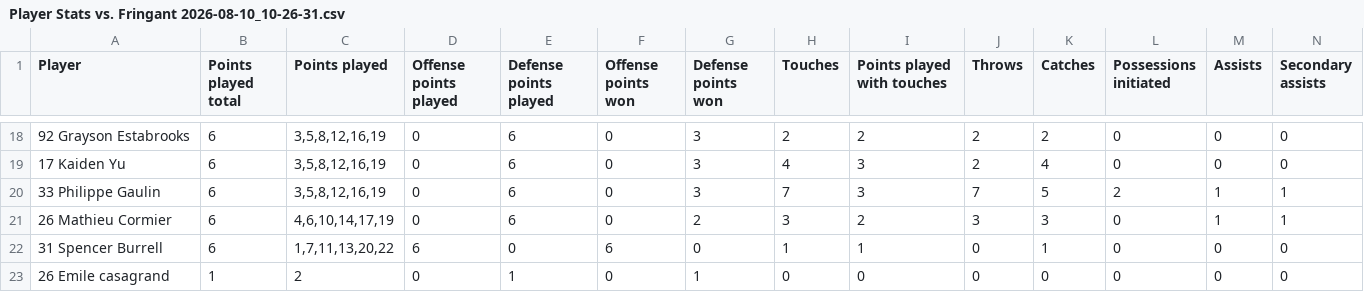
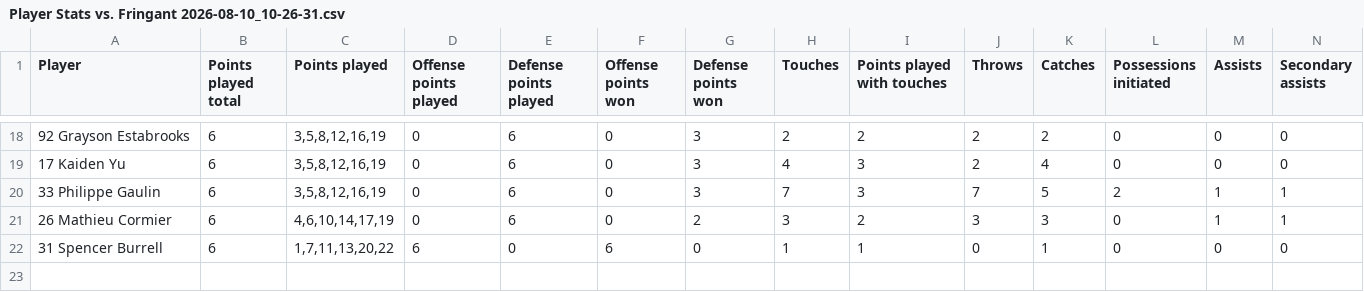
Before and after one commit to bmillett/ignite-stats, a CSV file: dashboard/static/data/nationals/Player Stats vs. Fringant 2026-08-10_10-26-31.csv, drawn as a sheet; only a part is shown, gaps mark what is left out; rows hold the shown columns only; the diff names each change by its address in the sheet, - before the commit and + after, or states it on an @@ line.

```diff
--- a/dashboard/static/data/nationals/Player Stats vs. Fringant 2026-08-10_10-26-31.csv
+++ b/dashboard/static/data/nationals/Player Stats vs. Fringant 2026-08-10_10-26-31.csv
-row 23: 26 Emile casagrand | 1 | 2 | 0 | 1 | 0 | 1 | 0 | 0 | 0 | 0 | 0 | 0 | 0
```
Also changed, not shown: dashboard/static/data/nationals/Player Stats vs. Nitro 2026-08-10_12-30-00.csv, dashboard/static/data/nationals/Player Stats vs. Titane 2026-08-11_08-30-00.csv, 8 other files.
